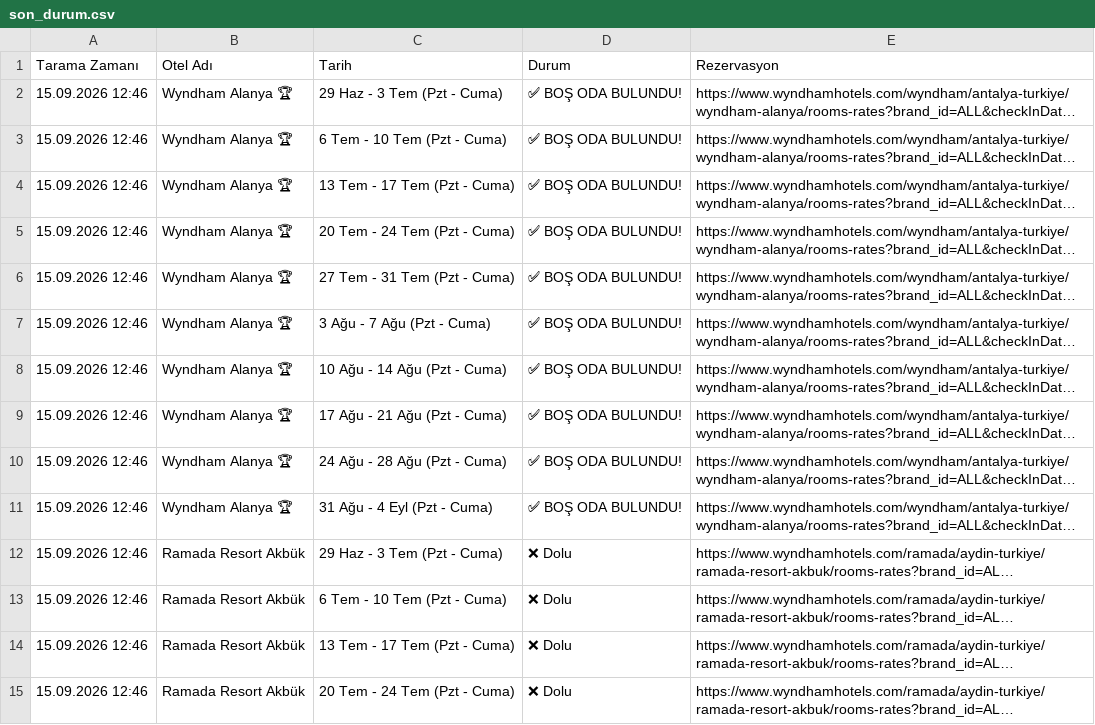
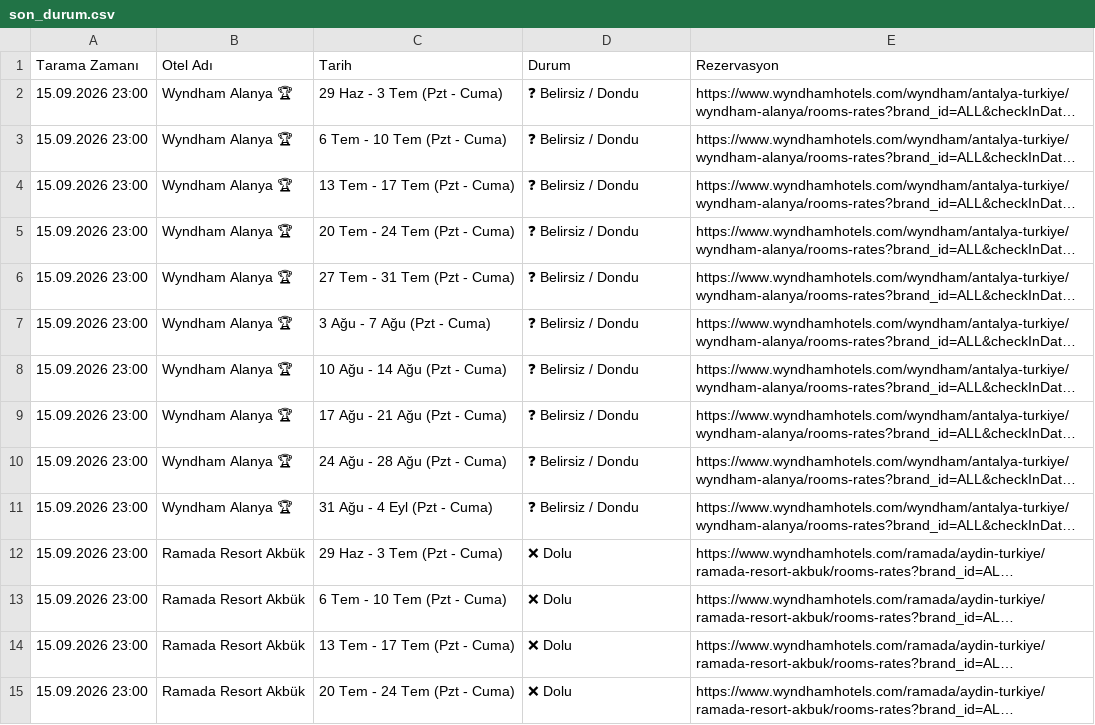
Before and after one commit to keremcelik089-alt/wyndham_bot_v4, a CSV file: son_durum.csv, drawn as a sheet; only a part is shown; long unchanged cells end in …; the diff covers the shown part only; the diff names each change by its address in the sheet, - before the commit and + after, or states it on an @@ line.

Commit message:
Otomatik Tarama Verileri Güncellendi

```diff
--- a/son_durum.csv
+++ b/son_durum.csv
-A2:A15 (Tarama Zamanı): 15.09.2026 12:46
+A2:A15 (Tarama Zamanı): 15.09.2026 23:00
-D2:D11 (Durum): ✅ BOŞ ODA BULUNDU!
+D2:D11 (Durum): ❓ Belirsiz / Dondu
```
Also changed, not shown: 76 edited cells elsewhere in this file, bulunan_odalar_gecmisi.csv.
